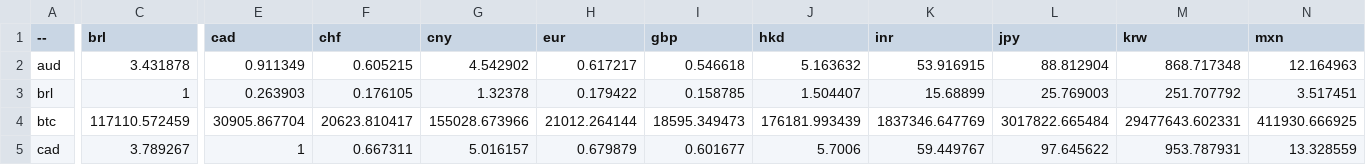
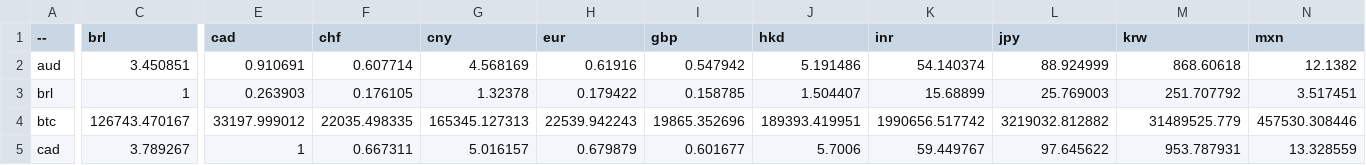
Before and after one commit to sparksets/exchange-rates, a CSV file: top20.csv, drawn as a sheet; only a part is shown, gaps mark what is left out; the diff covers the shown part only; the diff names each change by its address in the sheet, - before the commit and + after, or states it on an @@ line.

```diff
--- a/top20.csv
+++ b/top20.csv
-C2 (brl): 3.431878
+C2 (brl): 3.450851
-E2 (cad): 0.911349
+E2 (cad): 0.910691
-F2 (chf): 0.605215
+F2 (chf): 0.607714
-G2 (cny): 4.542902
+G2 (cny): 4.568169
-H2 (eur): 0.617217
+H2 (eur): 0.61916
-I2 (gbp): 0.546618
+I2 (gbp): 0.547942
-J2 (hkd): 5.163632
+J2 (hkd): 5.191486
-K2 (inr): 53.916915
+K2 (inr): 54.140374
-L2 (jpy): 88.812904
+L2 (jpy): 88.924999
-M2 (krw): 868.717348
+M2 (krw): 868.60618
-N2 (mxn): 12.164963
+N2 (mxn): 12.1382
-C4 (brl): 117110.572459
+C4 (brl): 126743.470167
-E4 (cad): 30905.867704
+E4 (cad): 33197.999012
-F4 (chf): 20623.810417
+F4 (chf): 22035.498335
-G4 (cny): 155028.673966
+G4 (cny): 165345.127313
-H4 (eur): 21012.264144
+H4 (eur): 22539.942243
-I4 (gbp): 18595.349473
+I4 (gbp): 19865.352696
-J4 (hkd): 176181.993439
+J4 (hkd): 189393.419951
-K4 (inr): 1837346.647769
+K4 (inr): 1990656.517742
-L4 (jpy): 3017822.665484
+L4 (jpy): 3219032.812882
-M4 (krw): 29477643.602331
+M4 (krw): 31489525.779
-N4 (mxn): 411930.666925
+N4 (mxn): 457530.308446
```
Also changed, not shown: 163 edited cells elsewhere in this file, latest.csv, top10.csv, 3 other files.
